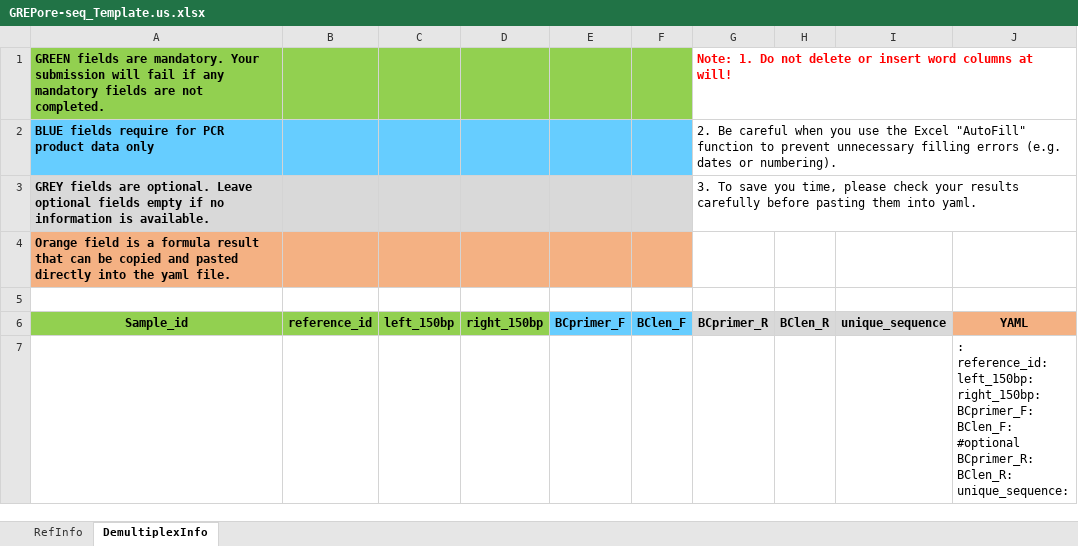
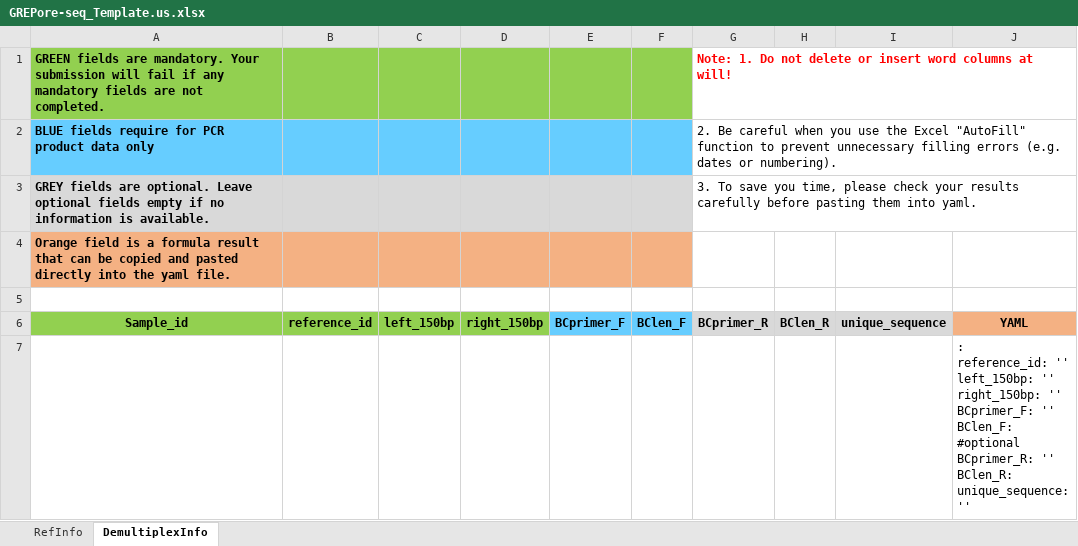
Before and after one commit to lisiang/GREPore-seq, an Excel workbook: GREPore-seq_Template.us.xlsx, sheet DemultiplexInfo, drawn as a sheet; values as stored, in another font and other column widths than the file's, no borders; conditional formats not drawn; ↵ is a line break in a cell; the diff names each change by its address in the sheet, - before the commit and + after, or states it on an @@ line.

Commit message:
Update GREPore-seq_Template.us.xlsx

```diff
--- a/GREPore-seq_Template.us.xlsx (sheet DemultiplexInfo)
+++ b/GREPore-seq_Template.us.xlsx (sheet DemultiplexInfo)
-J7: : ↵ reference_id: ↵ left_150bp: ↵ right_150bp: ↵ BCprimer_F: ↵ BClen_F: ↵ #optional ↵ BCprimer_R: ↵ BClen_R: ↵ unique_sequence:
+J7: : ↵ reference_id: '' ↵ left_150bp: '' ↵ right_150bp: '' ↵ BCprimer_F: '' ↵ BClen_F: ↵ #optional ↵ BCprimer_R: '' ↵ BClen_R: ↵ unique_sequence: ''
```
Also changed, not shown: sheet RefInfo.
